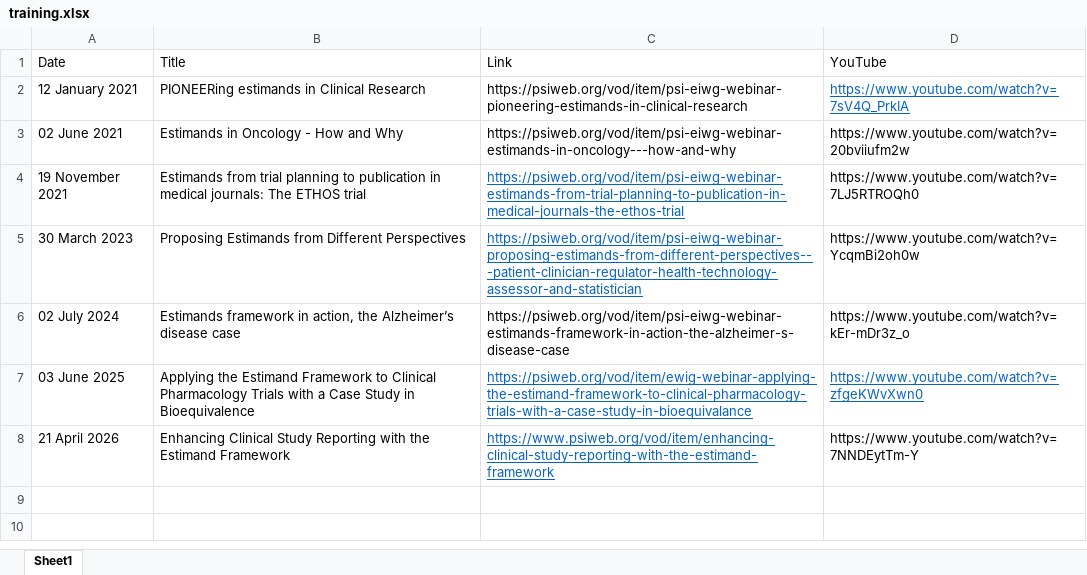
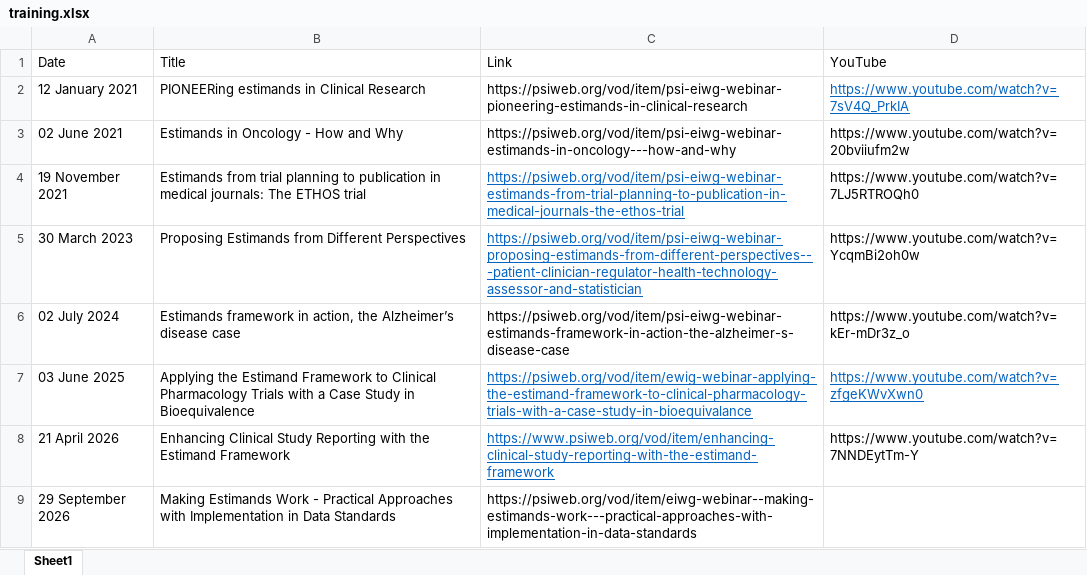
Before and after one commit to eiwg/eiwg_webpage, an Excel workbook: data/training.xlsx, sheet Sheet1, drawn as a sheet; values as stored, in another font and other column widths than the file's, no borders; the diff names each change by its address in the sheet, - before the commit and + after, or states it on an @@ line.

```diff
--- a/data/training.xlsx (sheet Sheet1)
+++ b/data/training.xlsx (sheet Sheet1)
+row 9: 29 September 2026 | Making Estimands Work - Practical Approaches with Implementation in Data Standards | https://psiweb.org/vod/item/eiwg-webinar--making-estimands-work---practical-approaches-with-implementation-in-data-standards
```
Also changed, not shown: 6 other files.
